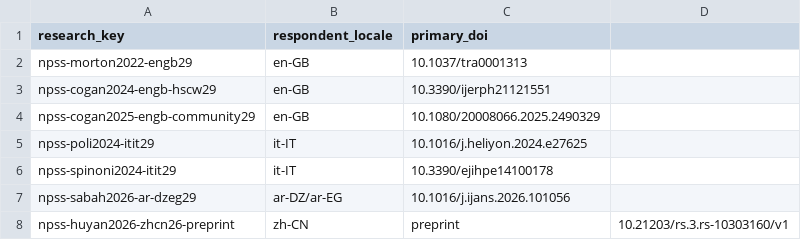
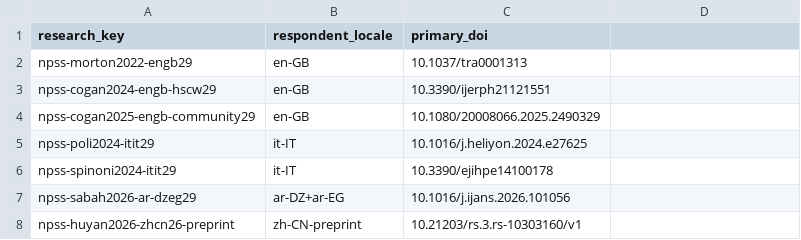
Before and after one commit to andylitvinov-design/books, a CSV file: docs/assessments/cycle134-npss-primary-source-dois.csv, drawn as a sheet.

Commit message:
docs: normalize NPSS DOI CSV language fields

```diff
--- a/docs/assessments/cycle134-npss-primary-source-dois.csv
+++ b/docs/assessments/cycle134-npss-primary-source-dois.csv
@@ -6,3 +6,3 @@ npss-poli2024-itit29,it-IT,10.1016/j.heliyon.2024.e27625
 npss-spinoni2024-itit29,it-IT,10.3390/ejihpe14100178
-npss-sabah2026-ar-dzeg29,ar-DZ/ar-EG,10.1016/j.ijans.2026.101056
-npss-huyan2026-zhcn26-preprint,zh-CN,preprint,10.21203/rs.3.rs-10303160/v1
+npss-sabah2026-ar-dzeg29,ar-DZ+ar-EG,10.1016/j.ijans.2026.101056
+npss-huyan2026-zhcn26-preprint,zh-CN-preprint,10.21203/rs.3.rs-10303160/v1
```
